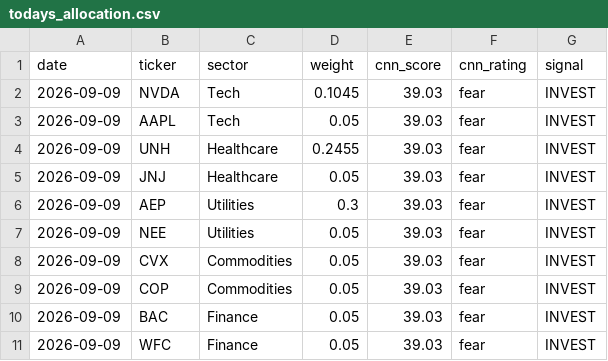
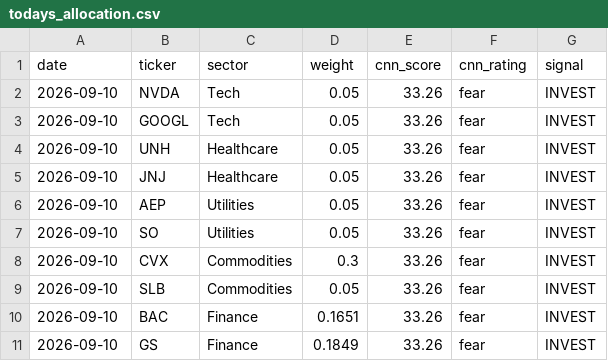
Before and after one commit to vkv23001/portfolio-optimization, a CSV file: outputs/todays_allocation.csv, drawn as a sheet.

```diff
--- a/outputs/todays_allocation.csv
+++ b/outputs/todays_allocation.csv
@@ -1,11 +1,11 @@
 date,ticker,sector,weight,cnn_score,cnn_rating,signal
-2026-09-09,NVDA,Tech,0.1045,39.03,fear,INVEST
-2026-09-09,AAPL,Tech,0.05,39.03,fear,INVEST
-2026-09-09,UNH,Healthcare,0.2455,39.03,fear,INVEST
-2026-09-09,JNJ,Healthcare,0.05,39.03,fear,INVEST
-2026-09-09,AEP,Utilities,0.3,39.03,fear,INVEST
-2026-09-09,NEE,Utilities,0.05,39.03,fear,INVEST
-2026-09-09,CVX,Commodities,0.05,39.03,fear,INVEST
-2026-09-09,COP,Commodities,0.05,39.03,fear,INVEST
-2026-09-09,BAC,Finance,0.05,39.03,fear,INVEST
-2026-09-09,WFC,Finance,0.05,39.03,fear,INVEST
+2026-09-10,NVDA,Tech,0.05,33.26,fear,INVEST
+2026-09-10,GOOGL,Tech,0.05,33.26,fear,INVEST
+2026-09-10,UNH,Healthcare,0.05,33.26,fear,INVEST
+2026-09-10,JNJ,Healthcare,0.05,33.26,fear,INVEST
+2026-09-10,AEP,Utilities,0.05,33.26,fear,INVEST
+2026-09-10,SO,Utilities,0.05,33.26,fear,INVEST
+2026-09-10,CVX,Commodities,0.3,33.26,fear,INVEST
+2026-09-10,SLB,Commodities,0.05,33.26,fear,INVEST
+2026-09-10,BAC,Finance,0.1651,33.26,fear,INVEST
+2026-09-10,GS,Finance,0.1849,33.26,fear,INVEST
```
Also changed, not shown: outputs/portfolio_values.csv, outputs/summary.csv, 5 other files.
